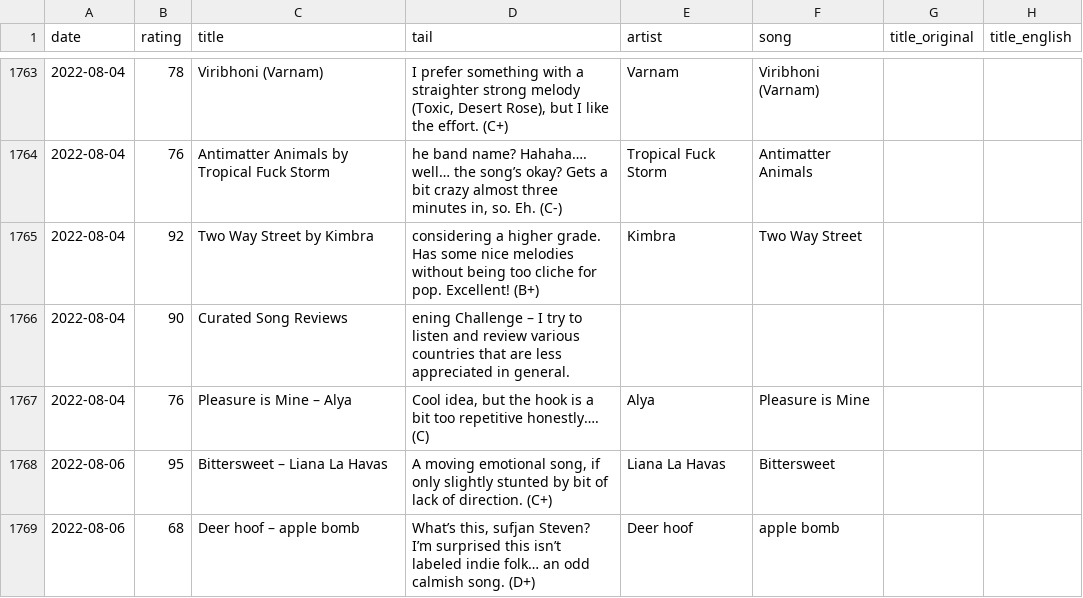
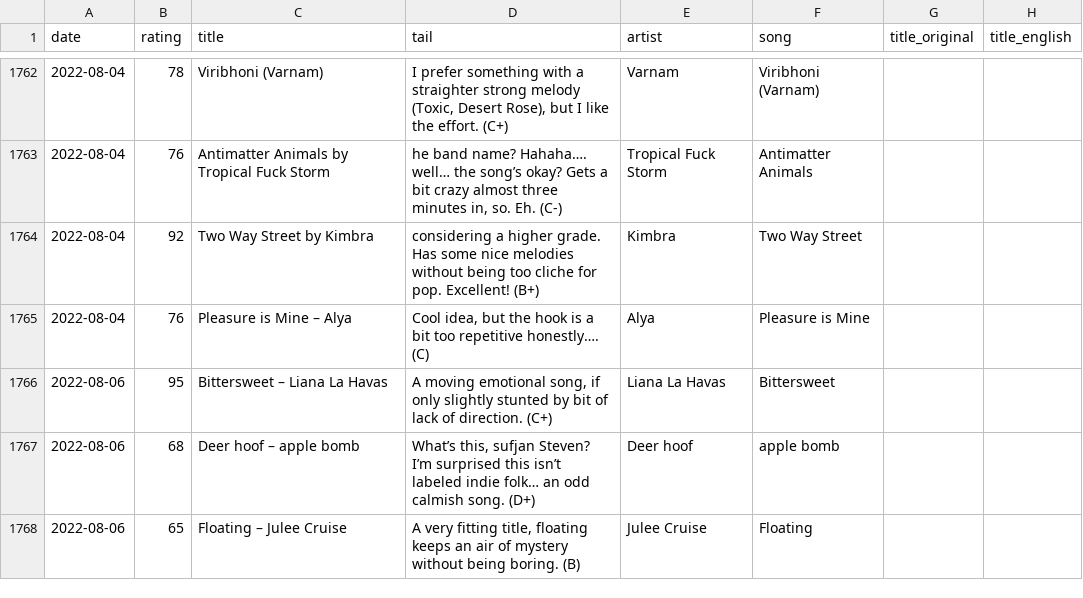
Before and after one commit to Mister-G-Lu/song_project, a CSV file: data/posts_tails.csv, drawn as a sheet; only a part is shown, gaps mark what is left out; the shorter side is filled out with more unchanged rows; the diff covers the shown part only; the diff names each change by its address in the sheet, - before the commit and + after, or states it on an @@ line.

```diff
--- a/data/posts_tails.csv
+++ b/data/posts_tails.csv
-row 1766: 2022-08-04 | 90 | Curated Song Reviews | ening Challenge – I try to listen and review various countries that are less appreciated in general.
```
Also changed, not shown: 28 removed rows elsewhere in this file, data/posts_tails_special.csv, 3 other files.
